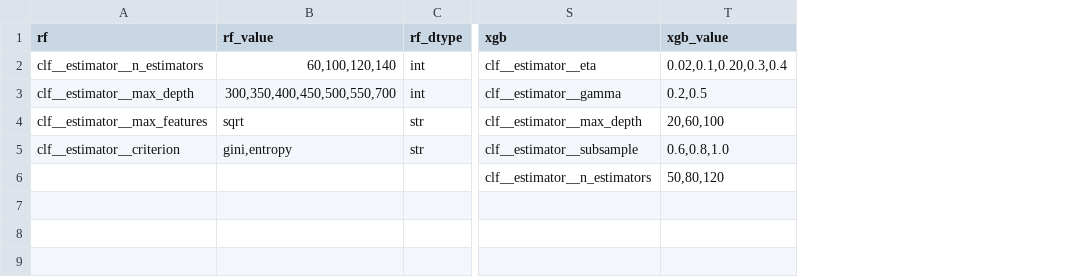
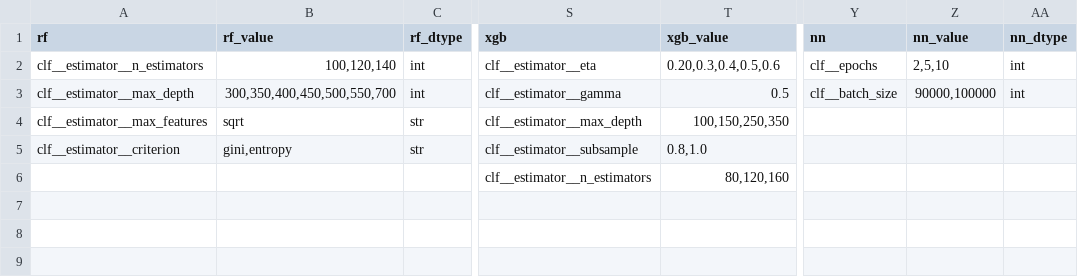
Before and after one commit to agesak/thesis, a CSV file: maps/parameters.csv, drawn as a sheet; only a part is shown, gaps mark what is left out; the diff names each change by its address in the sheet, - before the commit and + after, or states it on an @@ line.

```diff
--- a/maps/parameters.csv
+++ b/maps/parameters.csv
+column Y (nn), rows 2-3: clf__epochs | clf__batch_size
+column Z (nn_value), rows 2-3: 2,5,10 | 90000,100000
+column AA (nn_dtype), rows 2-3: int | int
-B2 (rf_value): 60,100,120,140
+B2 (rf_value): 100,120,140
-T2 (xgb_value): 0.02,0.1,0.20,0.3,0.4
+T2 (xgb_value): 0.20,0.3,0.4,0.5,0.6
-T3 (xgb_value): 0.2,0.5
+T3 (xgb_value): 0.5
-T4 (xgb_value): 20,60,100
+T4 (xgb_value): 100,150,250,350
-T5 (xgb_value): 0.6,0.8,1.0
+T5 (xgb_value): 0.8,1.0
-T6 (xgb_value): 50,80,120
+T6 (xgb_value): 80,120,160
```
Also changed, not shown: 6 other files.
